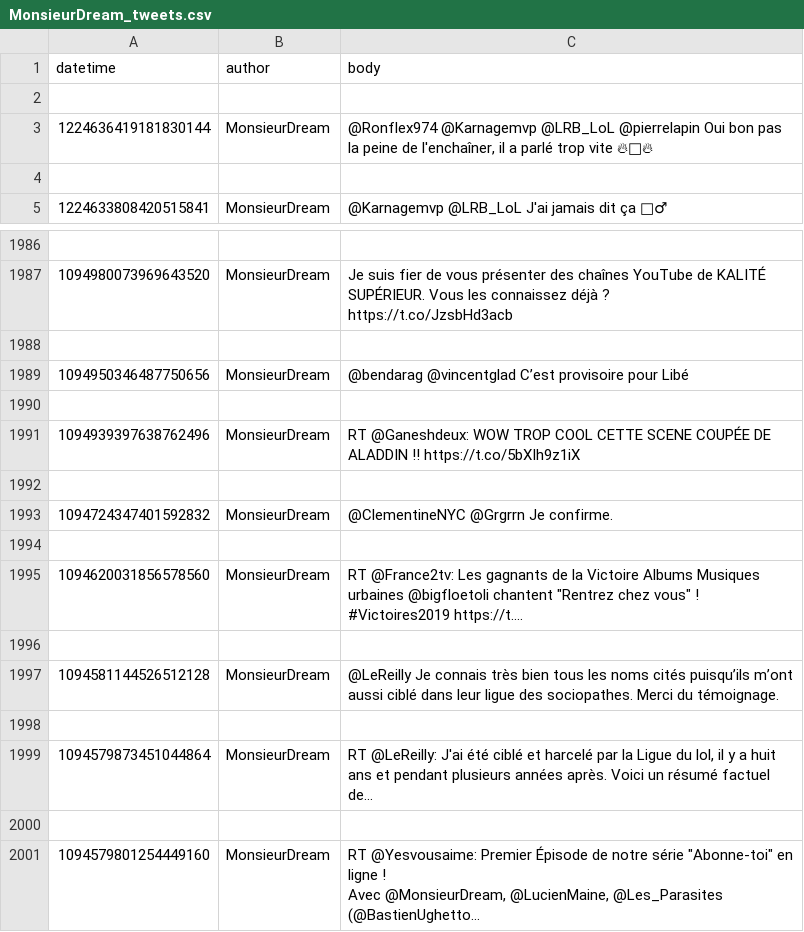
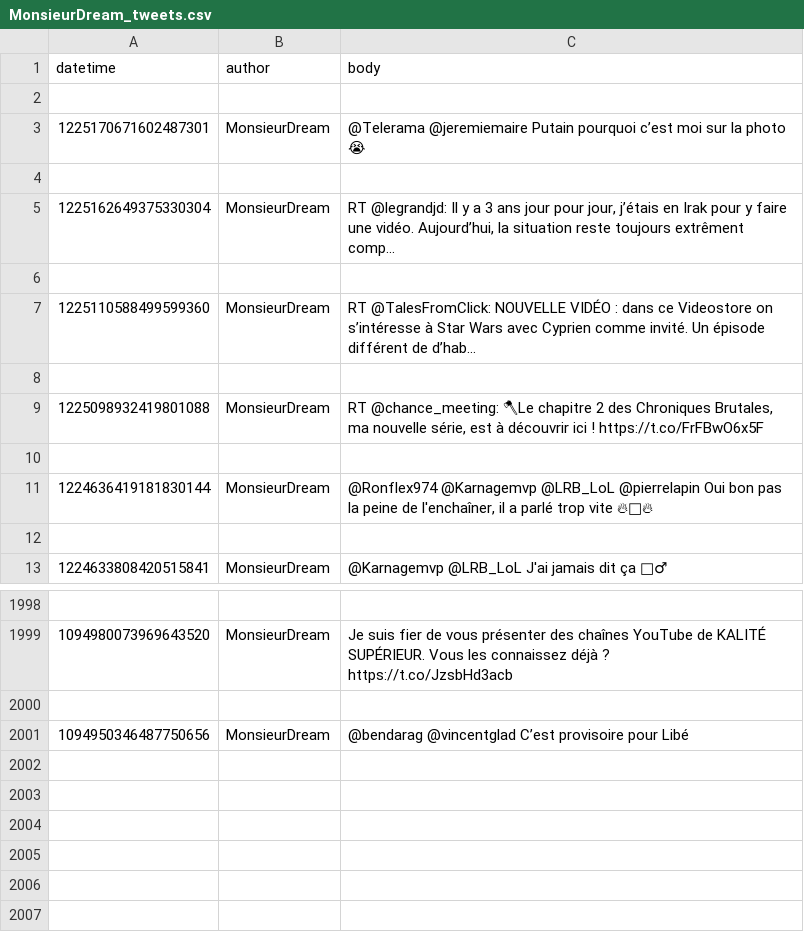
Before and after one commit to ZoziLaMalice/tweet_mining_repo, a CSV file: comments/MonsieurDream_tweets.csv, drawn as a sheet; only a part is shown, gaps mark what is left out; the diff covers the shown part only.

```diff
--- a/comments/MonsieurDream_tweets.csv
+++ b/comments/MonsieurDream_tweets.csv
@@ -2,2 +2,10 @@ datetime,author,body
 
+1225170671602487301,MonsieurDream,@Telerama @jeremiemaire Putain pourquoi c’est moi sur la photo 😭
+
+1225162649375330304,MonsieurDream,"RT @legrandjd: Il y a 3 ans jour pour jour, j’étais en Irak pour y faire une vidéo. Aujourd’hui, la situation reste toujours extrêment comp…"
+
+1225110588499599360,MonsieurDream,RT @TalesFromClick: NOUVELLE VIDÉO : dans ce Videostore on s’intéresse à Star Wars avec Cyprien comme invité. Un épisode différent de d’hab…
+
+1225098932419801088,MonsieurDream,"RT @chance_meeting: 🪓Le chapitre 2 des Chroniques Brutales, ma nouvelle série, est à découvrir ici ! https://t.co/FrFBwO6x5F"
+
 1224636419181830144,MonsieurDream,"@Ronflex974 @Karnagemvp @LRB_LoL @pierrelapin Oui bon pas la peine de l'enchaîner, il a parlé trop vite 🔥🐰🔥"
@@ -2329,16 +2341 @@ https://t.co/JzsbHd3acb"
 1094950346487750656,MonsieurDream,@bendarag @vincentglad C’est provisoire pour Libé
-
-1094939397638762496,MonsieurDream,RT @Ganeshdeux: WOW TROP COOL CETTE SCENE COUPÉE DE ALADDIN !! https://t.co/5bXIh9z1iX
-
-1094724347401592832,MonsieurDream,@ClementineNYC @Grgrrn Je confirme.
-
-1094620031856578560,MonsieurDream,"RT @France2tv: Les gagnants de la Victoire Albums Musiques urbaines @bigfloetoli chantent ""Rentrez chez vous"" !
-
-#Victoires2019 https://t.…"
-
-1094581144526512128,MonsieurDream,@LeReilly Je connais très bien tous les noms cités puisqu’ils m’ont aussi ciblé dans leur ligue des sociopathes. Merci du témoignage.
-
-1094579873451044864,MonsieurDream,"RT @LeReilly: J'ai été ciblé et harcelé par la Ligue du lol, il y a huit ans et pendant plusieurs années après. Voici un résumé factuel de…"
-
-1094579801254449160,MonsieurDream,"RT @Yesvousaime: Premier Épisode de notre série ""Abonne-toi"" en ligne !
-Avec @MonsieurDream, @LucienMaine, @Les_Parasites (@BastienUghetto…"
```
Also changed, not shown: 4 added rows elsewhere in this file, 2 other files.
